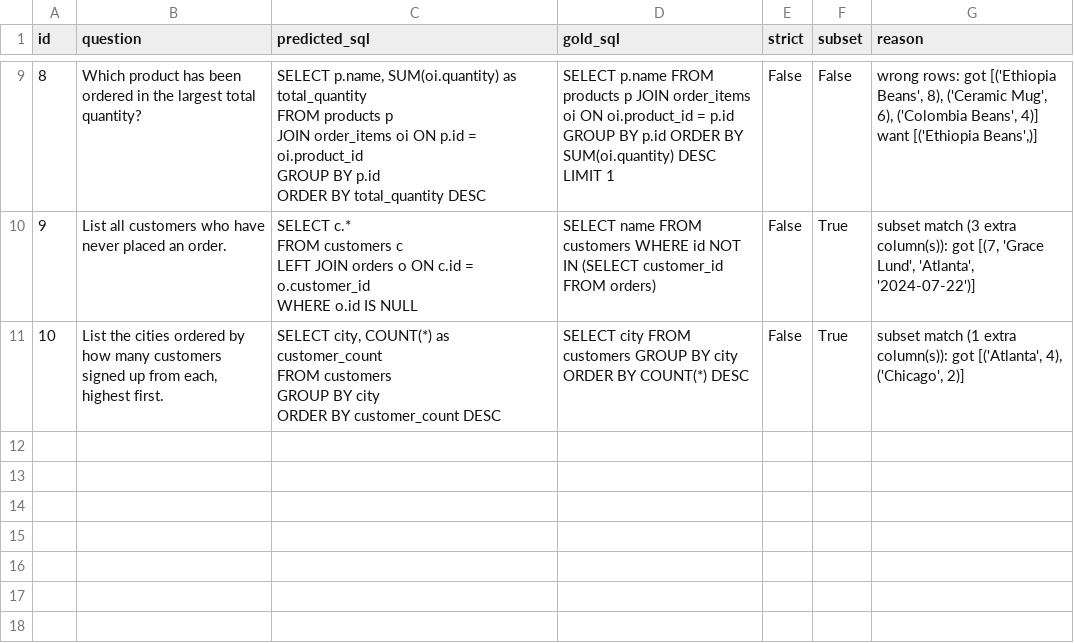
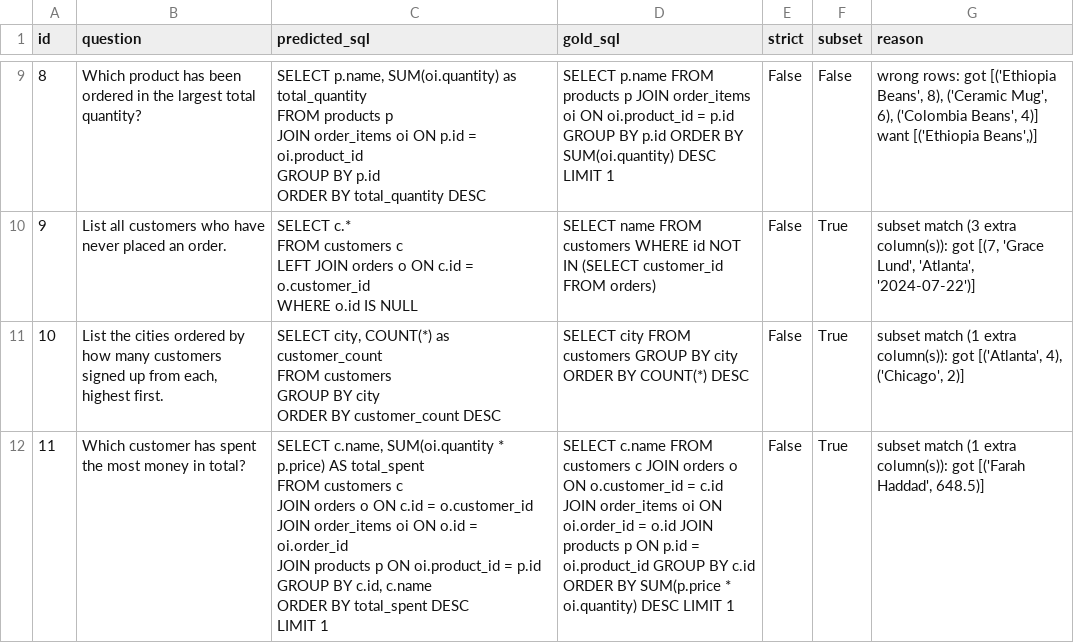
Before and after one commit to muneesh06/evalkit, a CSV file: results/v2_schema.csv, drawn as a sheet; only a part is shown, gaps mark what is left out.

```diff
--- a/results/v2_schema.csv
+++ b/results/v2_schema.csv
@@ -43 +43,9 @@ GROUP BY city
 ORDER BY customer_count DESC",SELECT city FROM customers GROUP BY city ORDER BY COUNT(*) DESC,False,True,"subset match (1 extra column(s)): got [('Atlanta', 4), ('Chicago', 2)]"
+11,Which customer has spent the most money in total?,"SELECT c.name, SUM(oi.quantity * p.price) AS total_spent
+FROM customers c
+JOIN orders o ON c.id = o.customer_id
+JOIN order_items oi ON o.id = oi.order_id
+JOIN products p ON oi.product_id = p.id
+GROUP BY c.id, c.name
+ORDER BY total_spent DESC
+LIMIT 1",SELECT c.name FROM customers c JOIN orders o ON o.customer_id = c.id JOIN order_items oi ON oi.order_id = o.id JOIN products p ON p.id = oi.product_id GROUP BY c.id ORDER BY SUM(p.price * oi.quantity) DESC LIMIT 1,False,True,"subset match (1 extra column(s)): got [('Farah Haddad', 648.5)]"
```
Also changed, not shown: results/v1_naive.csv, results/v3_schema_rules.csv, 3 other files.
